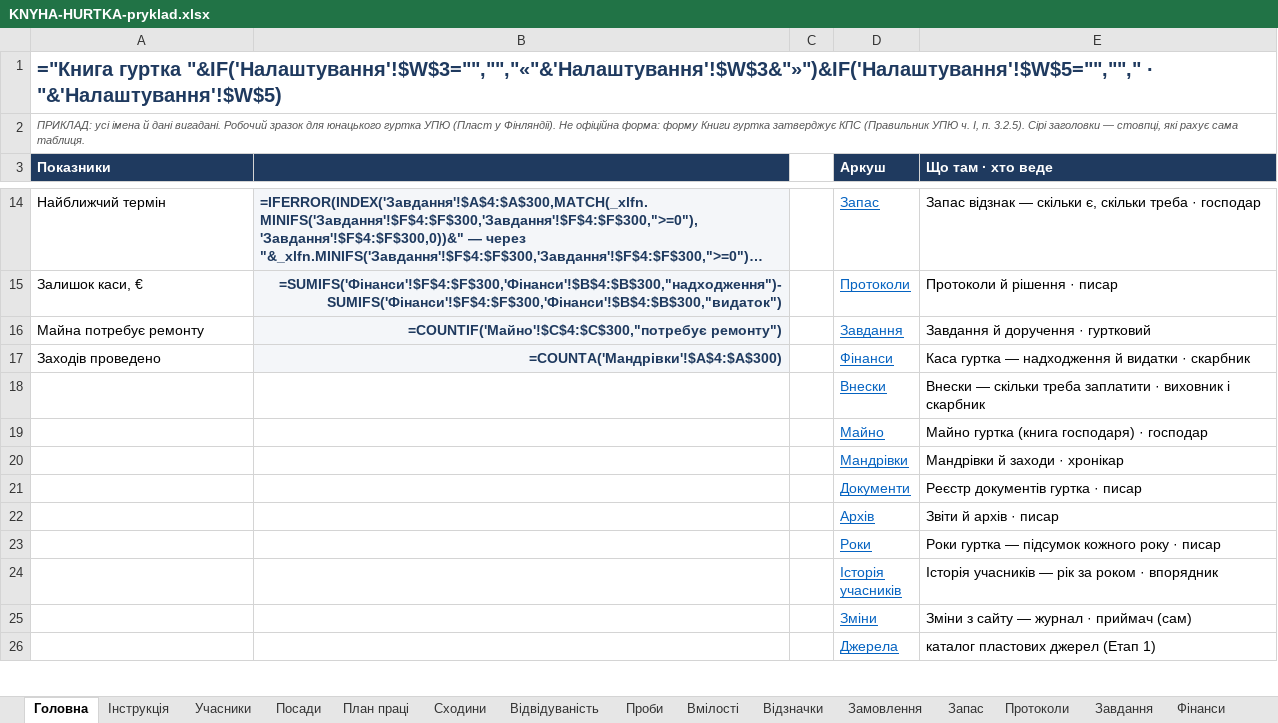
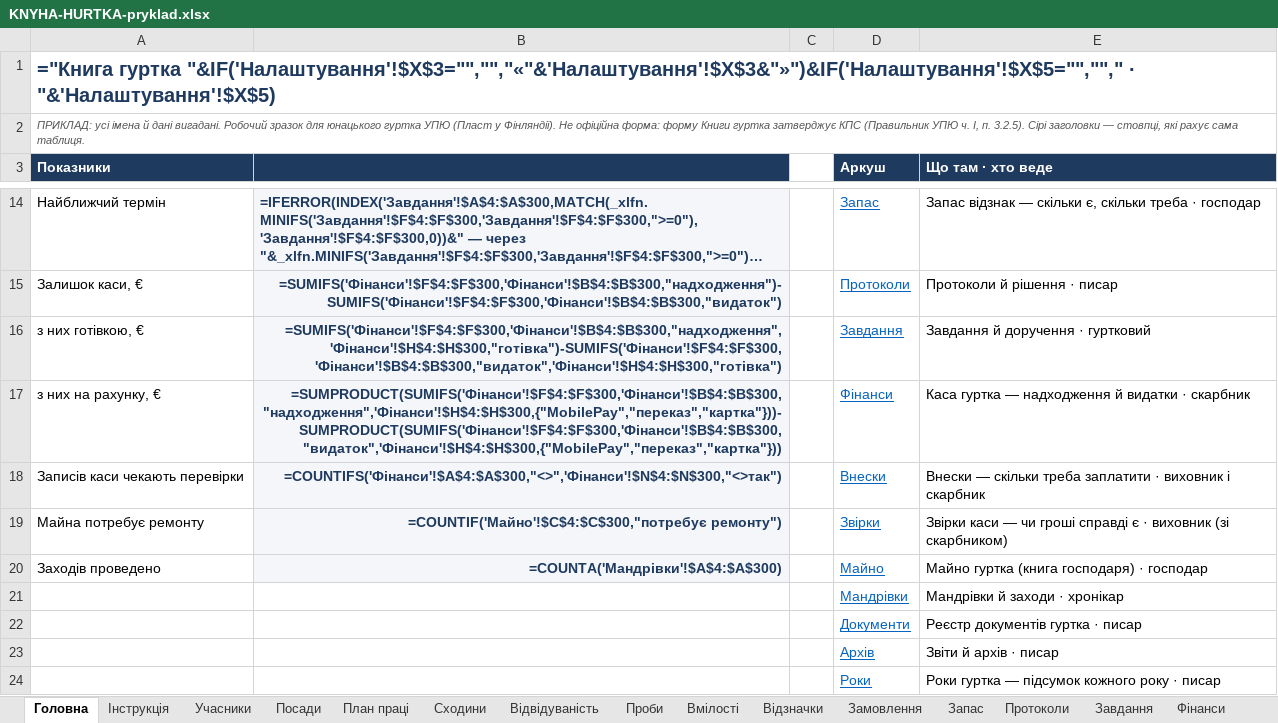
Before and after one commit to gutirky-fi/gutirky-fi.github.io, an Excel workbook: _robota/dokumenty/etap2/KNYHA-HURTKA-pryklad.xlsx, sheet Головна, drawn as a sheet; only a part is shown, gaps mark what is left out; the shorter side is filled out with more unchanged rows; long unchanged cells end in …; values as stored, in another font and other column widths than the file's, no borders; formulas without a stored value are shown as written; conditional formats not drawn; removed rows and columns are numbered as before the commit, all else as after; the diff names each change by its address in the sheet, - before the commit and + after, or states it on an @@ line.

```diff
--- a/_robota/dokumenty/etap2/KNYHA-HURTKA-pryklad.xlsx (sheet Головна)
+++ b/_robota/dokumenty/etap2/KNYHA-HURTKA-pryklad.xlsx (sheet Головна)
-A1 (Показники): ="Книга гуртка "&IF('Налаштування'!$W$3="","","«"&'Налаштування'!$W$3&"»")&IF('Налаштування'!$W$5="",""," · "&'Налаштування'!$W$5)
+A1 (Показники): ="Книга гуртка "&IF('Налаштування'!$X$3="","","«"&'Налаштування'!$X$3&"»")&IF('Налаштування'!$X$5="",""," · "&'Налаштування'!$X$5)
+row 16: з них готівкою, € | =SUMIFS('Фінанси'!$F$4:$F$300,'Фінанси'!$B$4:$B$300,"надходження",'Фінанси'!$H$4:$H$300,"готівка")-SUMIFS('Фінанси'!$F$4:$F$300,'Фінанси'!$B$4:$B$300,"видаток",'Фінанси'!$H$4:$H$300,"готівка") |  | Завдання | Завдання й доручення · гуртковий
+row 17: з них на рахунку, € | =SUMPRODUCT(SUMIFS('Фінанси'!$F$4:$F$300,'Фінанси'!$B$4:$B$300,"надходження",'Фінанси'!$H$4:$H$300,{"MobilePay","переказ","картка"}))-SUMPRODUCT(SUMIFS('Фінанси'!$F$4:$F$300,'Фінанси'!$B$4:$B$300,"видаток",'Фінанси'!$H$4:$H$300,{"MobilePay","переказ","картка"})) |  | Фінанси | Каса гуртка — надходження й видатки · скарбник
+row 18: Записів каси чекають перевірки | =COUNTIFS('Фінанси'!$A$4:$A$300,"<>",'Фінанси'!$N$4:$N$300,"<>так") |  | Внески | Внески — скільки треба заплатити · виховник і скарбник
-D19 (Аркуш): Завдання
+D19 (Аркуш): Звірки
-E19 (Що там · хто веде): Завдання й доручення · гуртковий
+E19 (Що там · хто веде): Звірки каси — чи гроші справді є · виховник (зі скарбником)
-D20 (Аркуш): Фінанси
+D20 (Аркуш): Майно
-E20 (Що там · хто веде): Каса гуртка — надходження й видатки · скарбник
+E20 (Що там · хто веде): Майно гуртка (книга господаря) · господар
-row 18:  |  |  | Внески | Внески — скільки треба заплатити · виховник і скарбник
-row 19:  |  |  | Майно | Майно гуртка (книга господаря) · господар
```
Also changed, not shown: sheet Фінанси, sheet Інструкція, sheet Налаштування, sheet Посади, other sheet tabs, _robota/dokumenty/etap2/KNYHA-HURTKA-shablon.xlsx, 17 other files.
